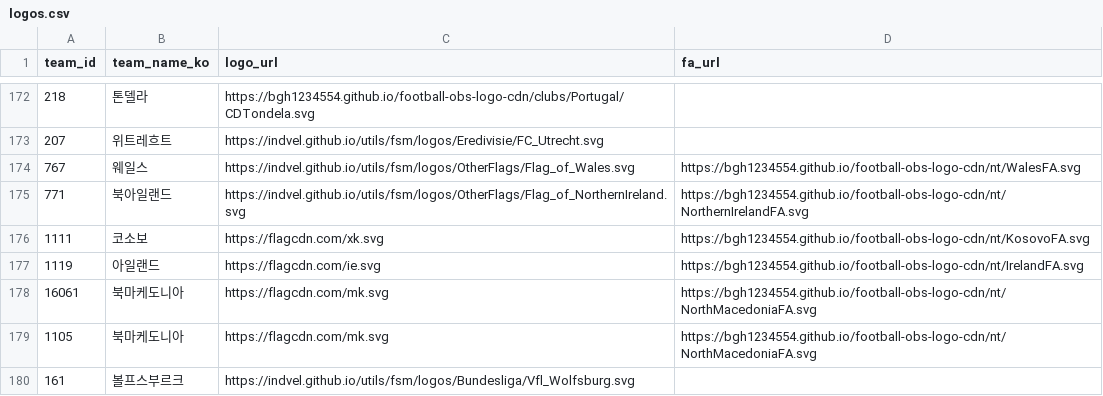
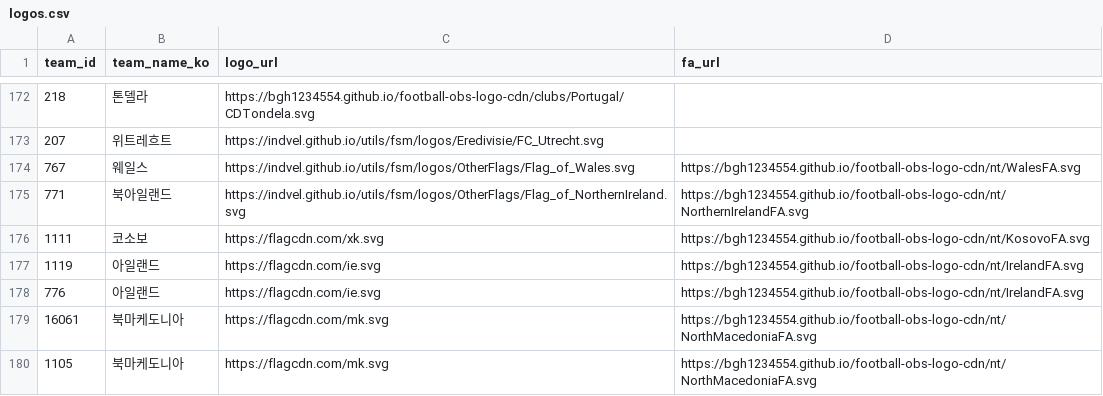
Before and after one commit to bgh1234554/football-obs-backend, a CSV file: src/main/resources/data/logos.csv, drawn as a sheet; only a part is shown, gaps mark what is left out; the shorter side is filled out with more unchanged rows; the diff names each change by its address in the sheet, - before the commit and + after, or states it on an @@ line.

Commit message:
20260927 add:Republic of Ireland

```diff
--- a/src/main/resources/data/logos.csv
+++ b/src/main/resources/data/logos.csv
+row 178: 776 | 아일랜드 | https://flagcdn.com/ie.svg | https://bgh1234554.github.io/football-obs-logo-cdn/nt/IrelandFA.svg
```
Also changed, not shown: src/main/resources/data/teams.csv.
